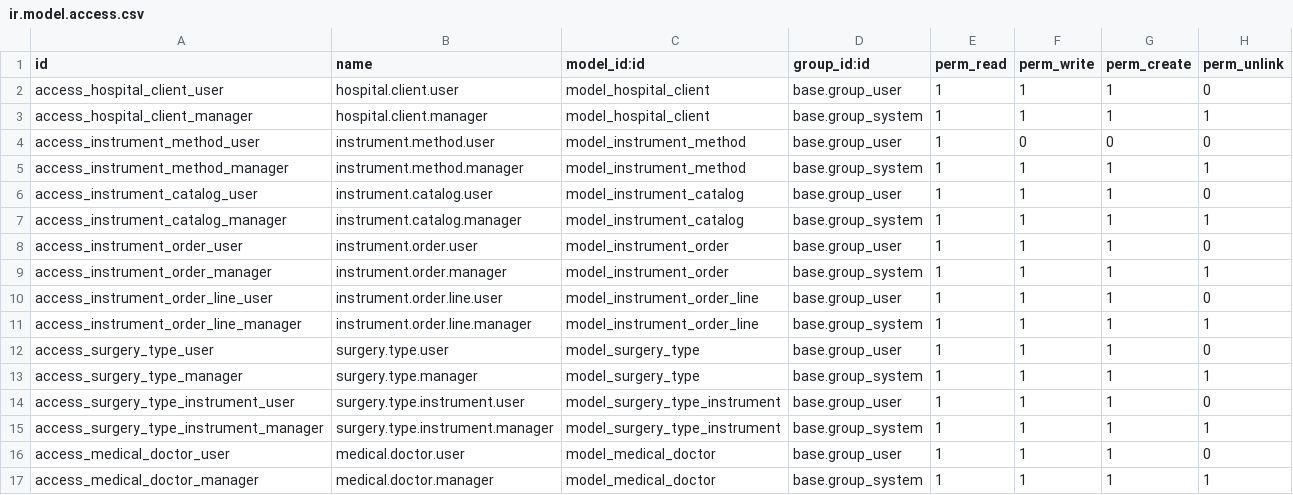
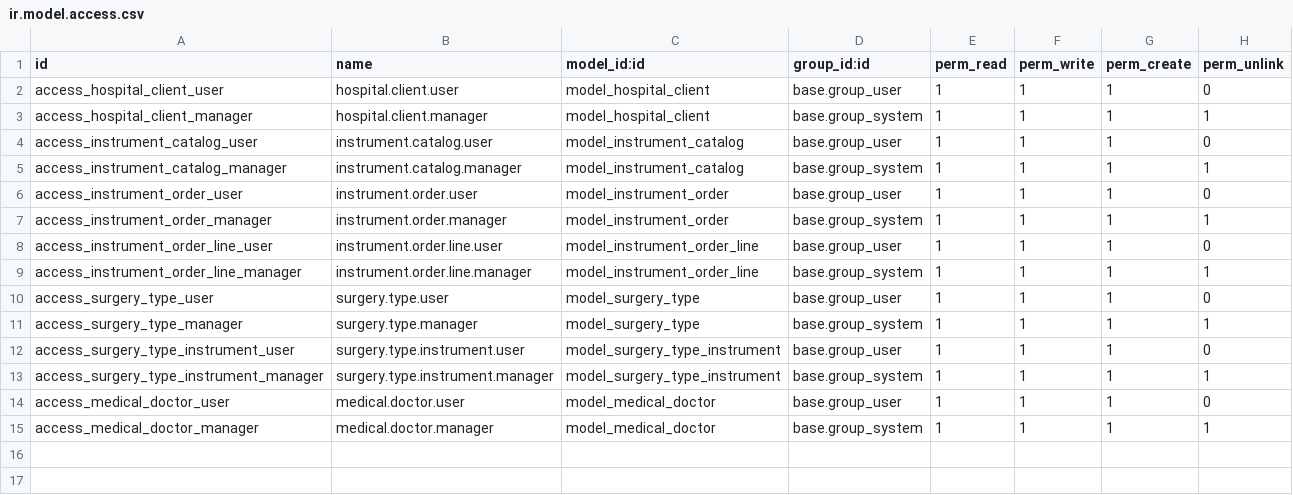
Before and after one commit to hanovamx/healthic-odoo, a CSV file: healthic-odoo/security/ir.model.access.csv, drawn as a sheet.

```diff
--- a/healthic-odoo/security/ir.model.access.csv
+++ b/healthic-odoo/security/ir.model.access.csv
@@ -3,4 +3,2 @@ access_hospital_client_user,hospital.client.user,model_hospital_client,base.grou
 access_hospital_client_manager,hospital.client.manager,model_hospital_client,base.group_system,1,1,1,1
-access_instrument_method_user,instrument.method.user,model_instrument_method,base.group_user,1,0,0,0
-access_instrument_method_manager,instrument.method.manager,model_instrument_method,base.group_system,1,1,1,1
 access_instrument_catalog_user,instrument.catalog.user,model_instrument_catalog,base.group_user,1,1,1,0
```
Also changed, not shown: 18 other files.
